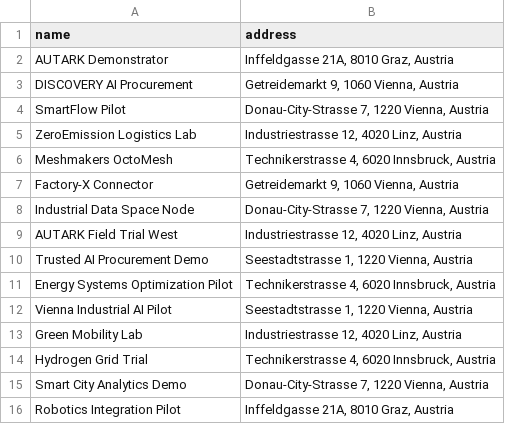
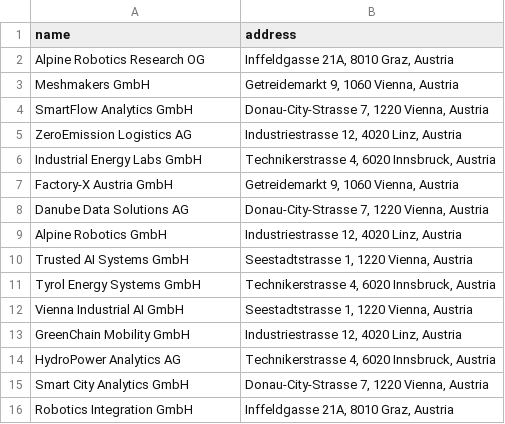
Before and after one commit to Stippler/hackathon, a CSV file: data/projectfacts.csv, drawn as a sheet.

```diff
--- a/data/projectfacts.csv
+++ b/data/projectfacts.csv
@@ -1,16 +1,16 @@
 name;address
-AUTARK Demonstrator;Inffeldgasse 21A, 8010 Graz, Austria
-DISCOVERY AI Procurement;Getreidemarkt 9, 1060 Vienna, Austria
-SmartFlow Pilot;Donau-City-Strasse 7, 1220 Vienna, Austria
-ZeroEmission Logistics Lab;Industriestrasse 12, 4020 Linz, Austria
-Meshmakers OctoMesh;Technikerstrasse 4, 6020 Innsbruck, Austria
-Factory-X Connector;Getreidemarkt 9, 1060 Vienna, Austria
-Industrial Data Space Node;Donau-City-Strasse 7, 1220 Vienna, Austria
-AUTARK Field Trial West;Industriestrasse 12, 4020 Linz, Austria
-Trusted AI Procurement Demo;Seestadtstrasse 1, 1220 Vienna, Austria
-Energy Systems Optimization Pilot;Technikerstrasse 4, 6020 Innsbruck, Austria
-Vienna Industrial AI Pilot;Seestadtstrasse 1, 1220 Vienna, Austria
-Green Mobility Lab;Industriestrasse 12, 4020 Linz, Austria
-Hydrogen Grid Trial;Technikerstrasse 4, 6020 Innsbruck, Austria
-Smart City Analytics Demo;Donau-City-Strasse 7, 1220 Vienna, Austria
-Robotics Integration Pilot;Inffeldgasse 21A, 8010 Graz, Austria
+Alpine Robotics Research OG;Inffeldgasse 21A, 8010 Graz, Austria
+Meshmakers GmbH;Getreidemarkt 9, 1060 Vienna, Austria
+SmartFlow Analytics GmbH;Donau-City-Strasse 7, 1220 Vienna, Austria
+ZeroEmission Logistics AG;Industriestrasse 12, 4020 Linz, Austria
+Industrial Energy Labs GmbH;Technikerstrasse 4, 6020 Innsbruck, Austria
+Factory-X Austria GmbH;Getreidemarkt 9, 1060 Vienna, Austria
+Danube Data Solutions AG;Donau-City-Strasse 7, 1220 Vienna, Austria
+Alpine Robotics GmbH;Industriestrasse 12, 4020 Linz, Austria
+Trusted AI Systems GmbH;Seestadtstrasse 1, 1220 Vienna, Austria
+Tyrol Energy Systems GmbH;Technikerstrasse 4, 6020 Innsbruck, Austria
+Vienna Industrial AI GmbH;Seestadtstrasse 1, 1220 Vienna, Austria
+GreenChain Mobility GmbH;Industriestrasse 12, 4020 Linz, Austria
+HydroPower Analytics AG;Technikerstrasse 4, 6020 Innsbruck, Austria
+Smart City Analytics GmbH;Donau-City-Strasse 7, 1220 Vienna, Austria
+Robotics Integration GmbH;Inffeldgasse 21A, 8010 Graz, Austria
```
Also changed, not shown: 1 other file.
